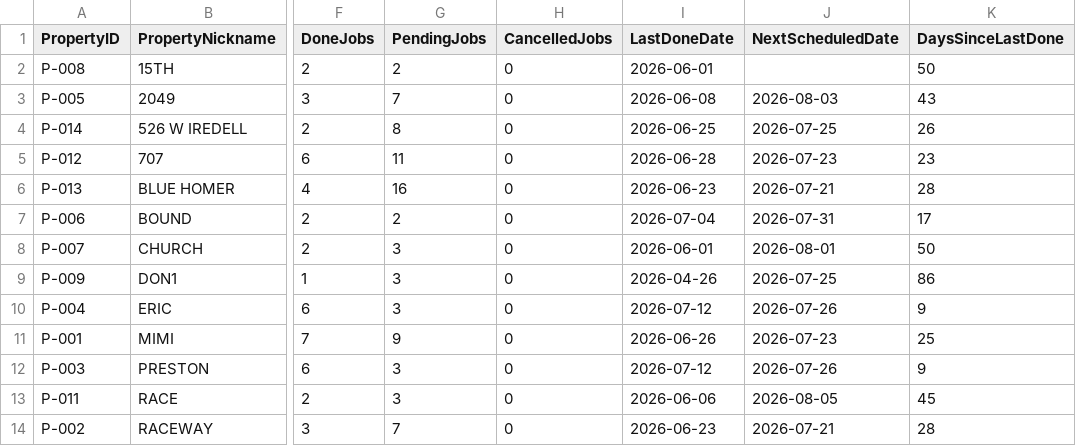
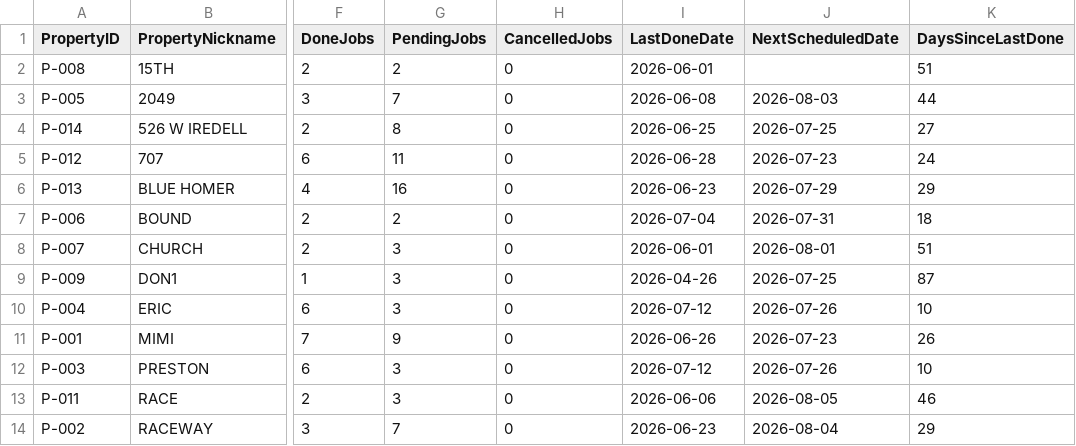
Before and after one commit to emw-oldwell/oldwell-mowing-dashboard, a CSV file: exports/properties.csv, drawn as a sheet; only a part is shown, gaps mark what is left out; the diff names each change by its address in the sheet, - before the commit and + after, or states it on an @@ line.

```diff
--- a/exports/properties.csv
+++ b/exports/properties.csv
-K2 (DaysSinceLastDone): 50
+K2 (DaysSinceLastDone): 51
-K3 (DaysSinceLastDone): 43
+K3 (DaysSinceLastDone): 44
-K4 (DaysSinceLastDone): 26
+K4 (DaysSinceLastDone): 27
-K5 (DaysSinceLastDone): 23
+K5 (DaysSinceLastDone): 24
-J6 (NextScheduledDate): 2026-07-21
+J6 (NextScheduledDate): 2026-07-29
-K6 (DaysSinceLastDone): 28
+K6 (DaysSinceLastDone): 29
-K7 (DaysSinceLastDone): 17
+K7 (DaysSinceLastDone): 18
-K8 (DaysSinceLastDone): 50
+K8 (DaysSinceLastDone): 51
-K9 (DaysSinceLastDone): 86
+K9 (DaysSinceLastDone): 87
-K10 (DaysSinceLastDone): 9
+K10 (DaysSinceLastDone): 10
-K11 (DaysSinceLastDone): 25
+K11 (DaysSinceLastDone): 26
-K12 (DaysSinceLastDone): 9
+K12 (DaysSinceLastDone): 10
-K13 (DaysSinceLastDone): 45
+K13 (DaysSinceLastDone): 46
-J14 (NextScheduledDate): 2026-07-21
+J14 (NextScheduledDate): 2026-08-04
-K14 (DaysSinceLastDone): 28
+K14 (DaysSinceLastDone): 29
```
Also changed, not shown: exports/crews.csv, 1 other file.
